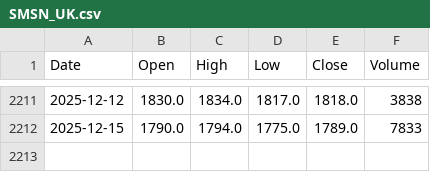
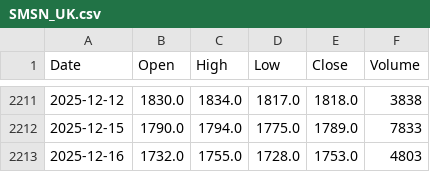
Before and after one commit to MatEbner/DAT503_app, a CSV file: data/prices/SMSN_UK.csv, drawn as a sheet; only a part is shown, gaps mark what is left out; the diff names each change by its address in the sheet, - before the commit and + after, or states it on an @@ line.

```diff
--- a/data/prices/SMSN_UK.csv
+++ b/data/prices/SMSN_UK.csv
+row 2213: 2025-12-16 | 1732.0 | 1755.0 | 1728.0 | 1753.0 | 4803
```
